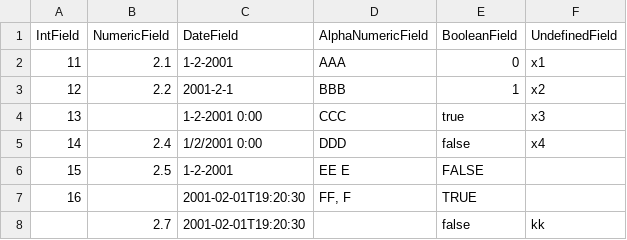
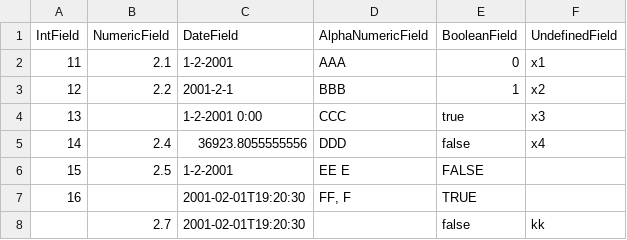
Before and after one commit to rivm-syso/mcra-core, a CSV file: MCRA.Utils.Test/Resources/CsvReaderTests/Test.csv, drawn as a sheet.

Commit message:
fix: Error when reading DateTime value from an (Excel) OLE Automation Date (#2335)

```diff
--- a/MCRA.Utils.Test/Resources/CsvReaderTests/Test.csv
+++ b/MCRA.Utils.Test/Resources/CsvReaderTests/Test.csv
@@ -4,3 +4,3 @@
 13   ,       , "1-2-2001 0:00"                       , "CCC"    , true  , x3
-14   , 2.4   , "1/2/2001 0:00"                       , DDD      , false , x4
+14   , 2.4   , 36923.8055555556                      , DDD      , false , x4
 15   , "2.5" , "1-2-2001"                            , EE E     , FALSE ,
```
Also changed, not shown: 15 other files.
